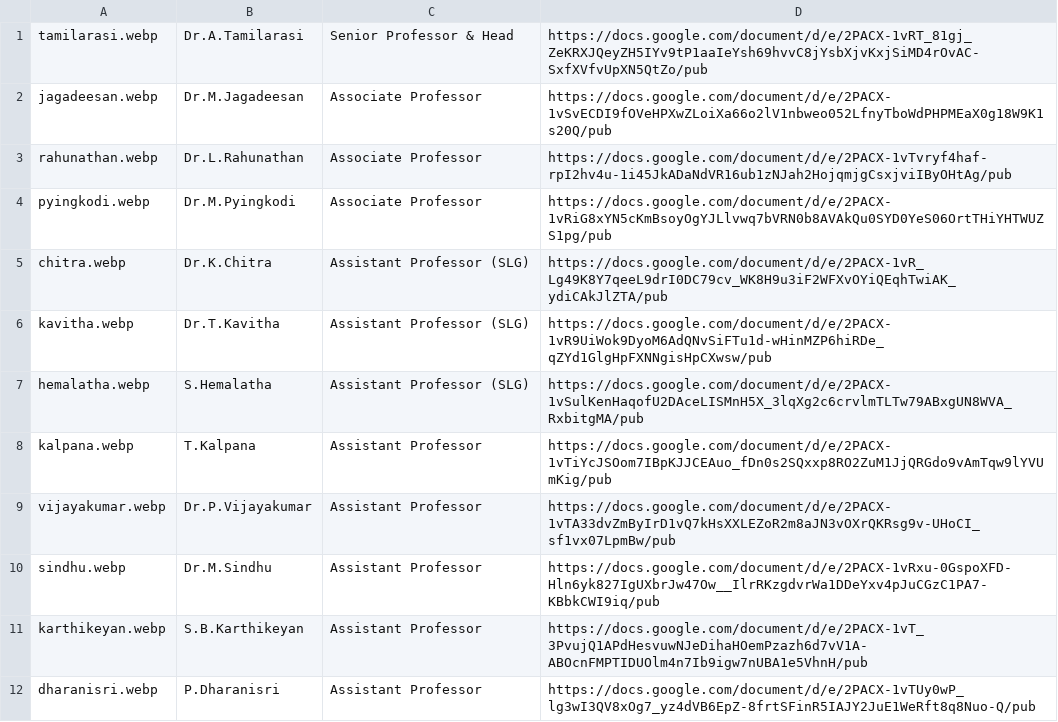
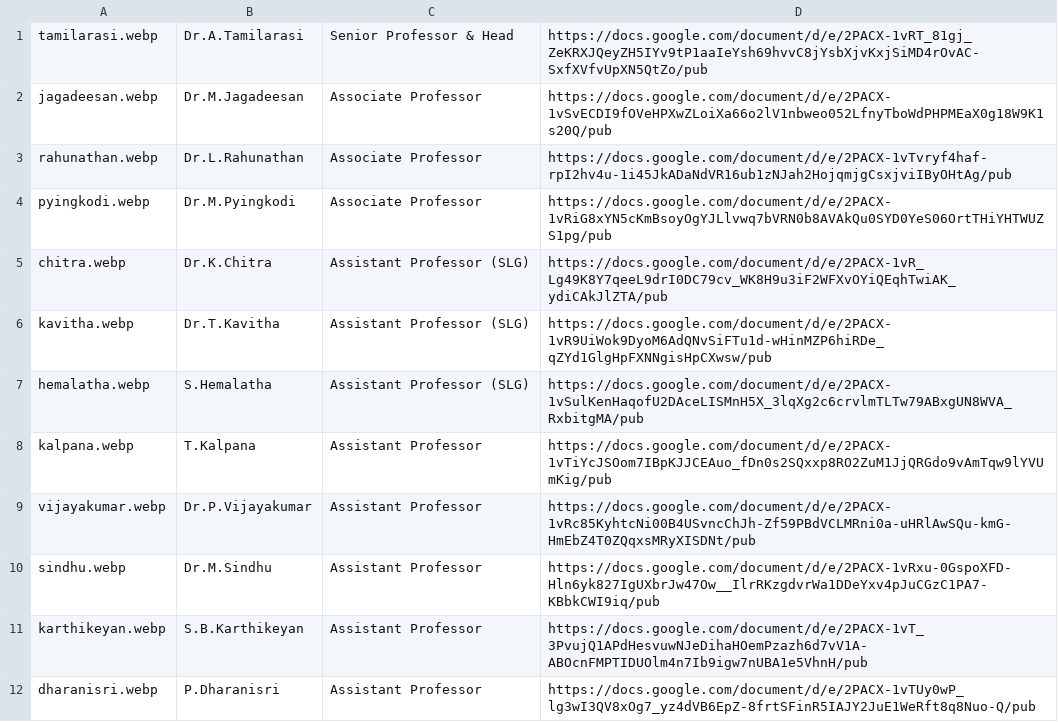
Before and after one commit to kongu-web/kec, a CSV file: public/Faculty/mca.csv, drawn as a sheet.

Commit message:
mca updated

```diff
--- a/public/Faculty/mca.csv
+++ b/public/Faculty/mca.csv
@@ -8,3 +8,3 @@ hemalatha.webp,S.Hemalatha,Assistant Professor  (SLG),https://docs.google.com/do
 kalpana.webp,T.Kalpana,Assistant Professor  ,https://docs.google.com/document/d/e/2PACX-1vTiYcJSOom7IBpKJJCEAuo_fDn0s2SQxxp8RO2ZuM1JjQRGdo9vAmTqw9lYVUmKig/pub
-vijayakumar.webp,Dr.P.Vijayakumar,Assistant Professor  ,https://docs.google.com/document/d/e/2PACX-1vTA33dvZmByIrD1vQ7kHsXXLEZoR2m8aJN3vOXrQKRsg9v-UHoCI_sf1vx07LpmBw/pub
+vijayakumar.webp,Dr.P.Vijayakumar,Assistant Professor  ,https://docs.google.com/document/d/e/2PACX-1vRc85KyhtcNi00B4USvncChJh-Zf59PBdVCLMRni0a-uHRlAwSQu-kmG-HmEbZ4T0ZQqxsMRyXISDNt/pub
 sindhu.webp,Dr.M.Sindhu,Assistant Professor  ,https://docs.google.com/document/d/e/2PACX-1vRxu-0GspoXFD-Hln6yk827IgUXbrJw47Ow__IlrRKzgdvrWa1DDeYxv4pJuCGzC1PA7-KBbkCWI9iq/pub
```
